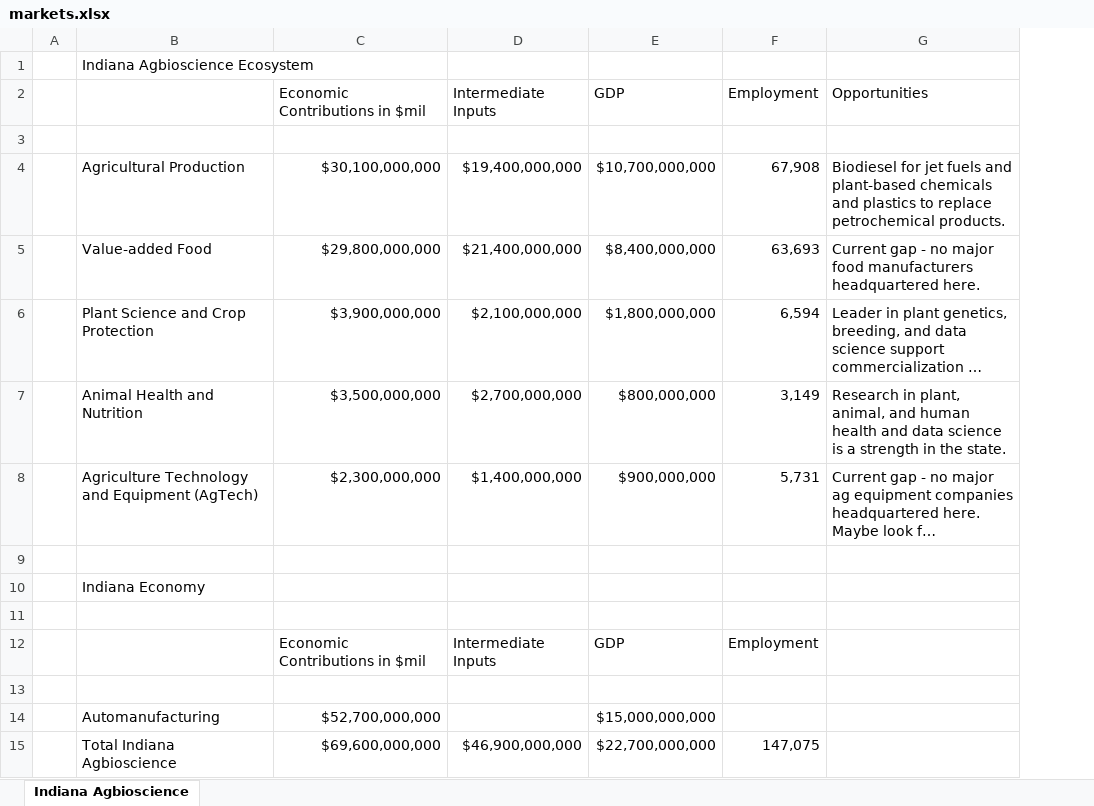
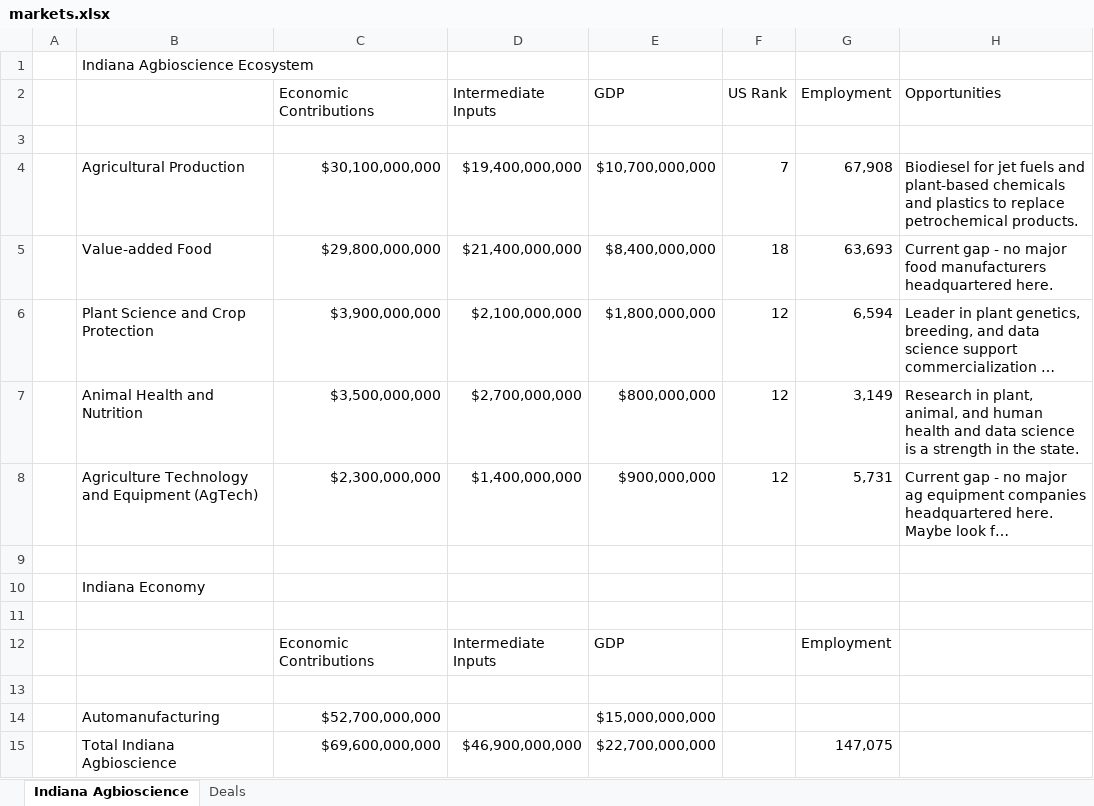
Before and after one commit to cchristner/models, an Excel workbook: markets.xlsx, sheet Indiana Agbioscience, drawn as a sheet; long unchanged cells end in …; values as stored, in another font and other column widths than the file's, no borders; the diff names each change by its address in the sheet, - before the commit and + after, or states it on an @@ line.

Commit message:
added companies, deals list

```diff
--- a/markets.xlsx (sheet Indiana Agbioscience)
+++ b/markets.xlsx (sheet Indiana Agbioscience)
+sheet tab: Deals
+column F (US Rank), rows 4-8: 7 | 18 | 12 | 12 | 12
-C2: Economic Contributions in $mil
+C2: Economic Contributions
-C12 (Economic Contributions): Economic Contributions in $mil
+C12 (Economic Contributions): Economic Contributions
```
Also changed, not shown: companies.xlsx.
